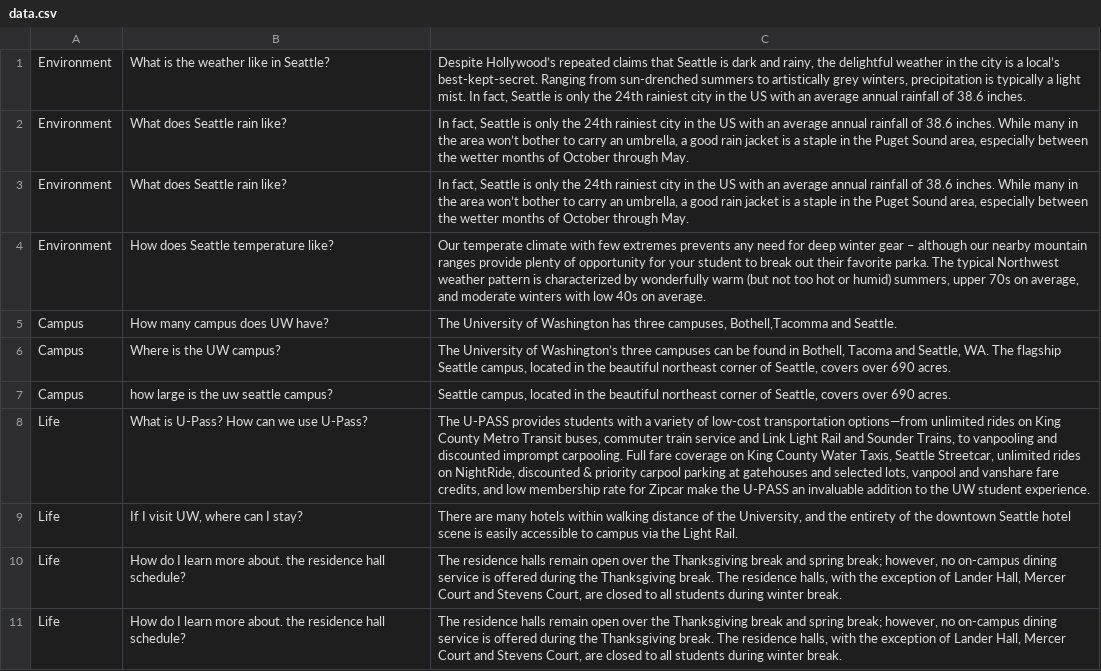
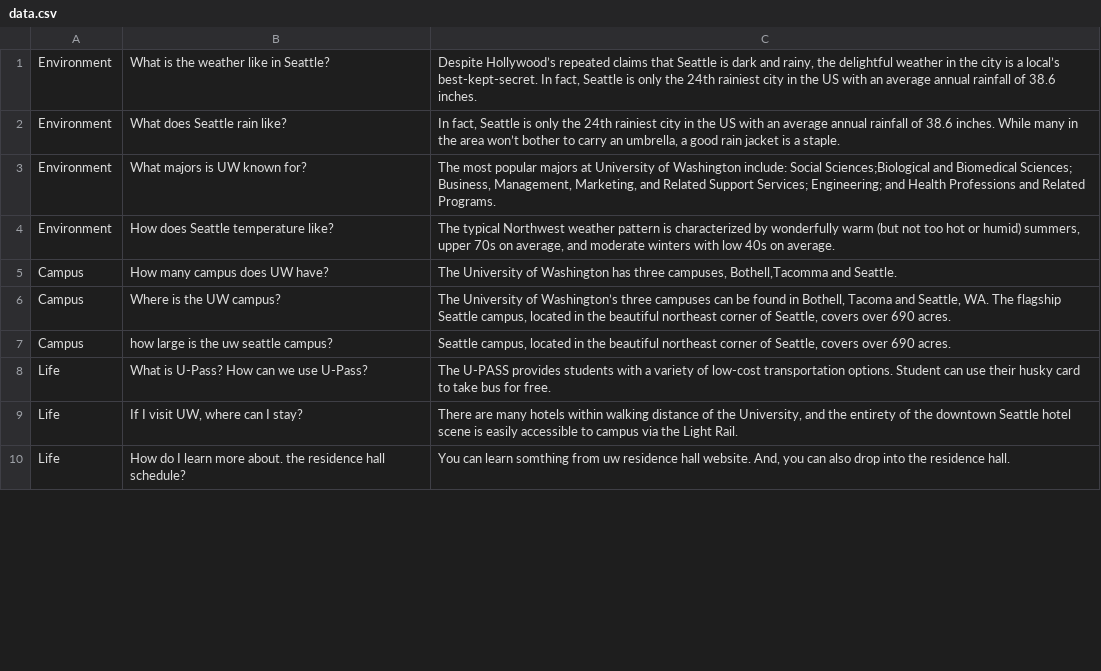
Before and after one commit to tweetyone/malamute-bot, a CSV file: malamute_echobot/data.csv, drawn as a sheet; only a part is shown; removed rows and columns are numbered as before the commit, all else as after; the diff covers the shown part only; the diff names each change by its address in the sheet, - before the commit and + after, or states it on an @@ line.

```diff
--- a/malamute_echobot/data.csv
+++ b/malamute_echobot/data.csv
-C1: …local’s best-kept-secret. Ranging from sun-drenched summers to artistically grey winters, precipitation is typically a light mist. In fact,…
+C1: …local’s best-kept-secret. In fact,…
-C2: …is a staple in the Puget Sound area, especially between the wetter months of October through May.
+C2: …is a staple.
-B3: What does Seattle rain like?
+B3: What majors is UW known for?
-C3: In fact, Seattle is only the 24th rainiest city in the US with an average annual rainfall of 38.6 inches. While many in the area won’t bother to carry an umbrella, a good rain jacket is a staple in the Puget Sound area, especially between the wetter months of October through May.
+C3: The most popular majors at University of Washington include: Social Sciences;Biological and Biomedical Sciences; Business, Management, Marketing, and Related Support Services; Engineering; and Health Professions and Related Programs.
-C4: Our temperate climate with few extremes prevents any need for deep winter gear – although our nearby mountain ranges provide plenty of opportunity for your student to break out their favorite parka. The typical…
+C4: The typical…
-C8: …low-cost transportation options—from unlimited rides on King County Metro Transit buses, commuter train service and Link Light Rail and Sounder Trains, to vanpooling and discounted imprompt carpooling. Full fare coverage on King County Water Taxis, Seattle Streetcar, unlimited rides on NightRide, discounted & priority carpool parking at gatehouses and selected lots, vanpool and vanshare fare credits, and low membership rate for Zipcar make the U-PASS an invaluable addition to the UW student experience.
+C8: …low-cost transportation options. Student can use their husky card to take bus for free.
-C10: The residence halls remain open over the Thanksgiving break and spring break; however, no on-campus dining service is offered during the Thanksgiving break. The residence halls, with the exception of Lander Hall, Mercer Court and Stevens Court, are closed to all students during winter break.
+C10: You can learn somthing from uw residence hall website. And, you can also drop into the residence hall.
-row 11: Life | How do I learn more about. the residence hall schedule? | The residence halls remain open over the Thanksgiving break and spring break; however, no on-campus dining service is offered during the Thanksgiving break. The residence halls, with the exception of Lander Hall, Mercer Court and Stevens Court, are closed to all students during winter break.
```
Also changed, not shown: 23 added rows and 14 edited cells elsewhere in this file, 4 other files.
